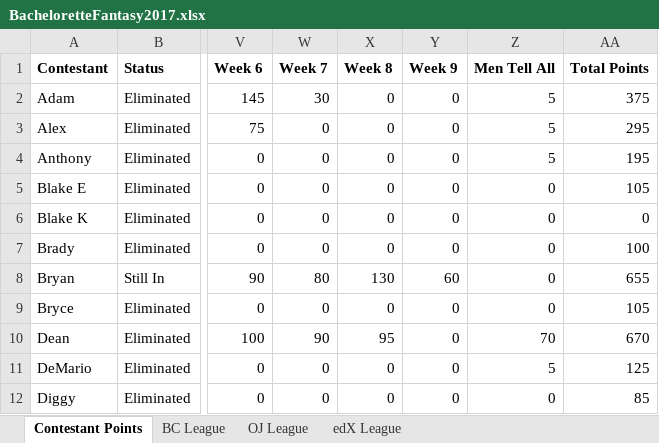
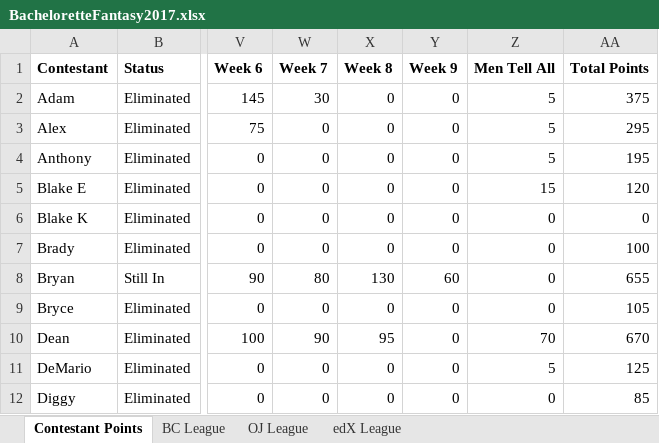
Before and after one commit to Changman126/Personal-Dashboards, an Excel workbook: 2017 Bachelorette Fantasy/BacheloretteFantasy2017.xlsx, sheet Contestant Points, drawn as a sheet; only a part is shown, gaps mark what is left out; values as stored, in another font and other column widths than the file's, no borders; the diff names each change by its address in the sheet, - before the commit and + after, or states it on an @@ line.

```diff
--- a/2017 Bachelorette Fantasy/BacheloretteFantasy2017.xlsx (sheet Contestant Points)
+++ b/2017 Bachelorette Fantasy/BacheloretteFantasy2017.xlsx (sheet Contestant Points)
-Z5 (Men Tell All): 0
+Z5 (Men Tell All): 15
-AA5 (Total Points): 105
+AA5 (Total Points): 120
```
Also changed, not shown: sheet edX League, 1 other file.
